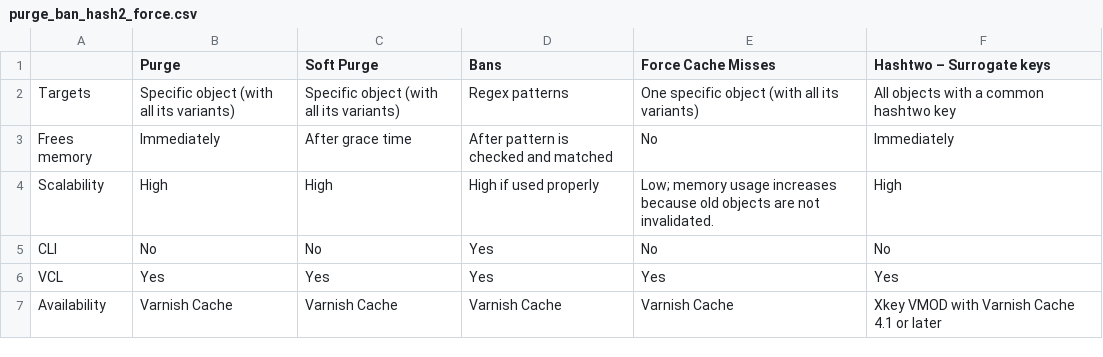
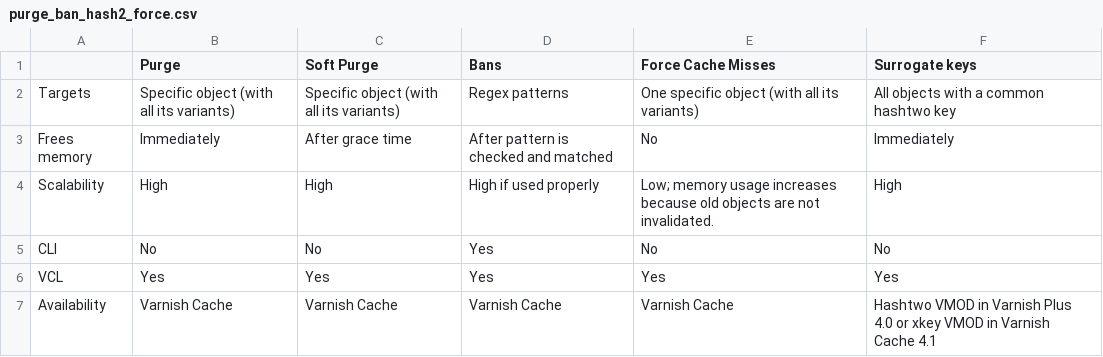
Before and after one commit to varnish/Varnish-Book, a CSV file: tables/purge_ban_hash2_force.csv, drawn as a sheet.

Commit message:
Updating surrogate keys

```diff
--- a/tables/purge_ban_hash2_force.csv
+++ b/tables/purge_ban_hash2_force.csv
@@ -1,2 +1,2 @@
-,Purge,Soft Purge,Bans,Force Cache Misses,Hashtwo – Surrogate keys
+,Purge,Soft Purge,Bans,Force Cache Misses,Surrogate keys
 Targets,Specific object (with all its variants),Specific object (with all its variants),Regex patterns,One specific object (with all its variants),All objects with a common hashtwo key
@@ -6,2 +6,2 @@ CLI,No,No,Yes,No,No
 VCL,Yes,Yes,Yes,Yes,Yes
-Availability,Varnish Cache,Varnish Cache,Varnish Cache,Varnish Cache,Xkey VMOD with Varnish Cache 4.1 or later
+Availability,Varnish Cache,Varnish Cache,Varnish Cache,Varnish Cache,Hashtwo VMOD in Varnish Plus 4.0 or xkey VMOD in Varnish Cache 4.1
```
Also changed, not shown: tables/varnish_cache_plus_offer_diff.csv, 2 other files.
